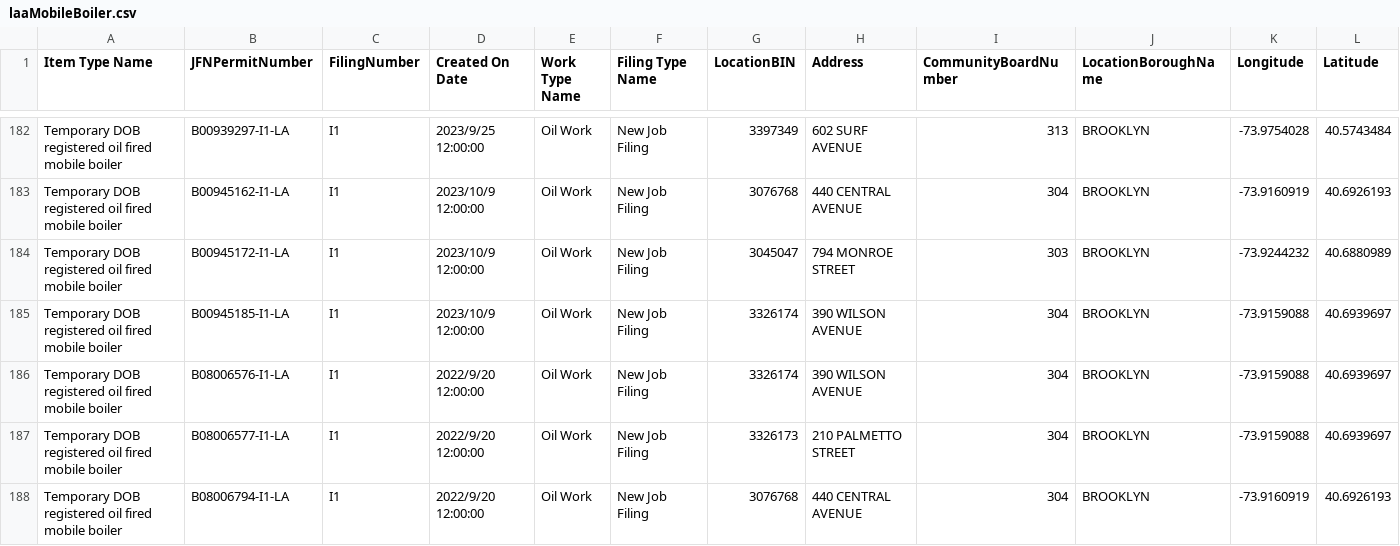
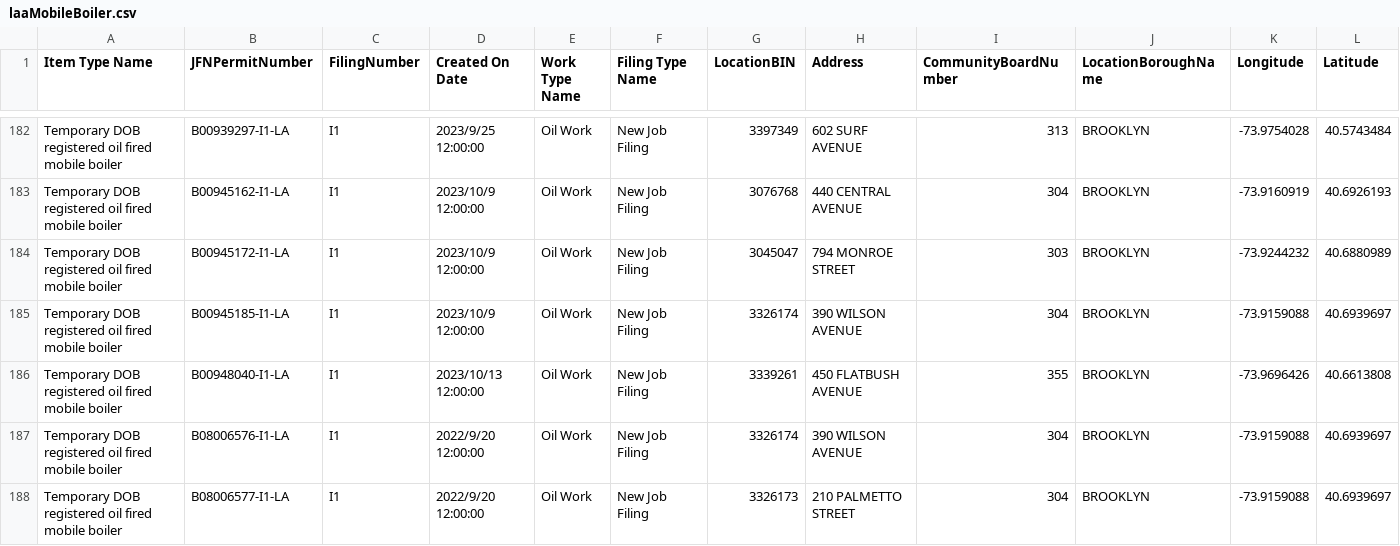
Before and after one commit to NYCDOB/Mobile_Boilers, a CSV file: data/laaMobileBoiler.csv, drawn as a sheet; only a part is shown, gaps mark what is left out; the shorter side is filled out with more unchanged rows; rows hold the shown columns only; the diff covers the shown part only; the diff names each change by its address in the sheet, - before the commit and + after, or states it on an @@ line.

```diff
--- a/data/laaMobileBoiler.csv
+++ b/data/laaMobileBoiler.csv
+row 186: Temporary DOB registered oil fired mobile boiler | B00948040-I1-LA | I1 | 2023/10/13 12:00:00 | Oil Work | New Job Filing | 3339261 | 450 FLATBUSH AVENUE | 355 | BROOKLYN | -73.9696426 | 40.6613808
```
Also changed, not shown: 2 added rows and 1 removed row elsewhere in this file, 1 other file.
